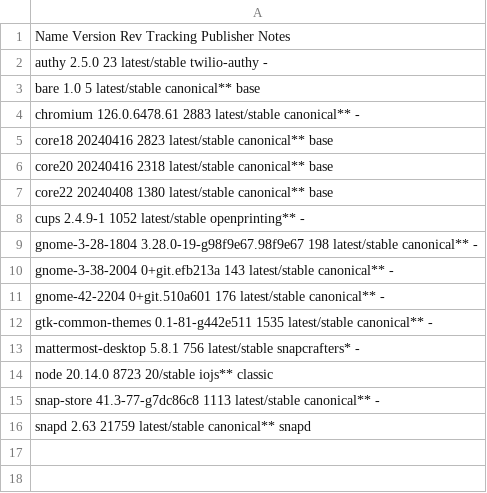
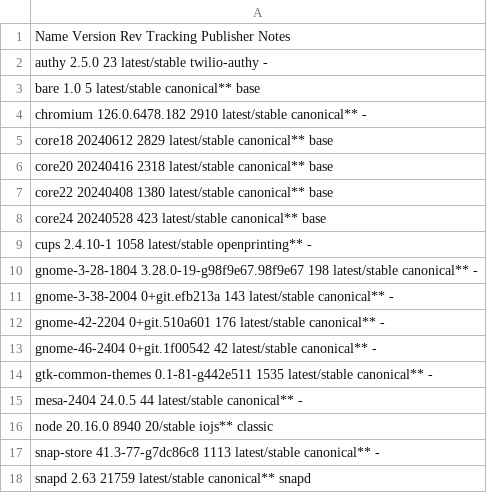
Before and after one commit to tribbloid/ubuntu-quick-setup, a CSV file: packages/__snapshot/snap.csv, drawn as a sheet; addresses are those after the commit; the diff names each change by its address in the sheet, - before the commit and + after, or states it on an @@ line.

```diff
--- a/packages/__snapshot/snap.csv
+++ b/packages/__snapshot/snap.csv
-A4: chromium 126.0.6478.61 2883 latest/stable canonical**…
+A4: chromium 126.0.6478.182 2910 latest/stable canonical**…
-A5: core18 20240416 2823 latest/stable canonical**…
+A5: core18 20240612 2829 latest/stable canonical**…
-A8: cups 2.4.9-1 1052 latest/stable openprinting** -
+A8: core24 20240528 423 latest/stable canonical** base
+row 9: cups 2.4.10-1 1058 latest/stable openprinting** -
+row 13: gnome-46-2404 0+git.1f00542 42 latest/stable canonical** -
-A15: mattermost-desktop 5.8.1 756 latest/stable snapcrafters* -
+A15: mesa-2404 24.0.5 44 latest/stable canonical** -
-A16: node 20.14.0 8723 20/stable iojs** classic
+A16: node 20.16.0 8940 20/stable iojs** classic
```
Also changed, not shown: packages/__snapshot/apt.csv, packages/__snapshot/flatpak.csv, 3 other files.
